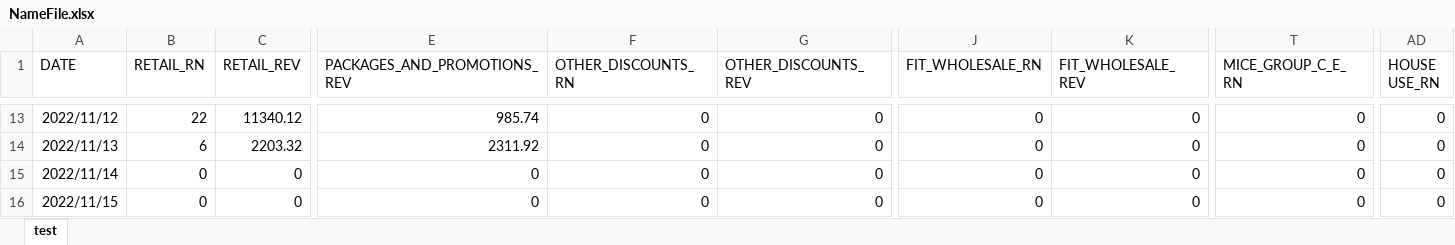
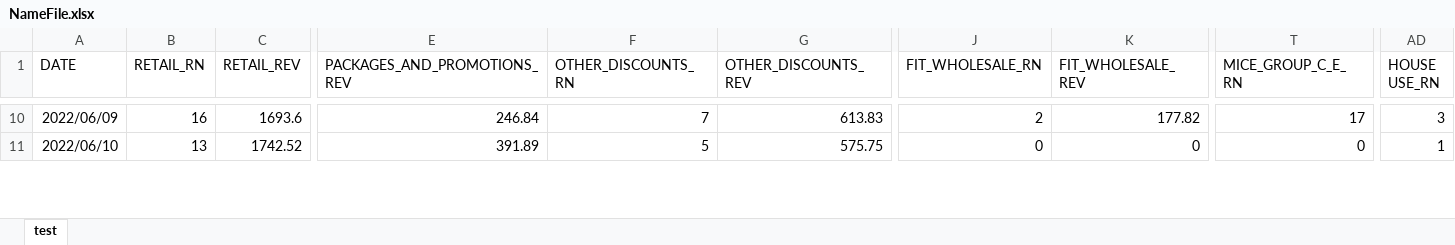
Before and after one commit to carmenjuyo/.converterstreamlit, an Excel workbook: NameFile.xlsx, sheet test, drawn as a sheet; only a part is shown, gaps mark what is left out; values as stored, in another font and other column widths than the file's, no borders; removed rows and columns are numbered as before the commit, all else as after; rows hold the shown columns only; the diff covers the shown part only; the diff names each change by its address in the sheet, - before the commit and + after, or states it on an @@ line.

```diff
--- a/NameFile.xlsx (sheet test)
+++ b/NameFile.xlsx (sheet test)
-A10 (DATE): 2022/11/12
+A10 (DATE): 2022/06/09
-B10 (RETAIL_RN): 22
+B10 (RETAIL_RN): 16
-C10 (RETAIL_REV): 11340.12
+C10 (RETAIL_REV): 1693.6
-E10 (PACKAGES_AND_PROMOTIONS_REV): 985.74
+E10 (PACKAGES_AND_PROMOTIONS_REV): 246.84
-F10 (OTHER_DISCOUNTS_RN): 0
+F10 (OTHER_DISCOUNTS_RN): 7
-G10 (OTHER_DISCOUNTS_REV): 0
+G10 (OTHER_DISCOUNTS_REV): 613.83
-J10 (FIT_WHOLESALE_RN): 0
+J10 (FIT_WHOLESALE_RN): 2
-K10 (FIT_WHOLESALE_REV): 0
+K10 (FIT_WHOLESALE_REV): 177.82
-T10 (MICE_GROUP_C_E_RN): 0
+T10 (MICE_GROUP_C_E_RN): 17
-AD10 (HOUSE USE_RN): 0
+AD10 (HOUSE USE_RN): 3
-A11 (DATE): 2022/11/13
+A11 (DATE): 2022/06/10
-B11 (RETAIL_RN): 6
+B11 (RETAIL_RN): 13
-C11 (RETAIL_REV): 2203.32
+C11 (RETAIL_REV): 1742.52
-E11 (PACKAGES_AND_PROMOTIONS_REV): 2311.92
+E11 (PACKAGES_AND_PROMOTIONS_REV): 391.89
-F11 (OTHER_DISCOUNTS_RN): 0
+F11 (OTHER_DISCOUNTS_RN): 5
-G11 (OTHER_DISCOUNTS_REV): 0
+G11 (OTHER_DISCOUNTS_REV): 575.75
-AD11 (HOUSE USE_RN): 0
+AD11 (HOUSE USE_RN): 1
-row 15: 2022/11/14 | 0 | 0 | 0 | 0 | 0 | 0 | 0 | 0 | 0
-row 16: 2022/11/15 | 0 | 0 | 0 | 0 | 0 | 0 | 0 | 0 | 0
```
Also changed, not shown: 48 added rows, 15 removed rows and 529 edited cells elsewhere in this sheet, 1 other file.
